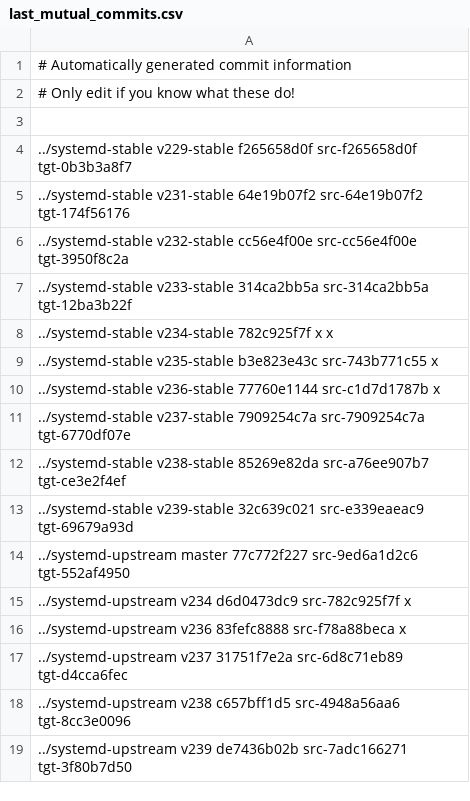
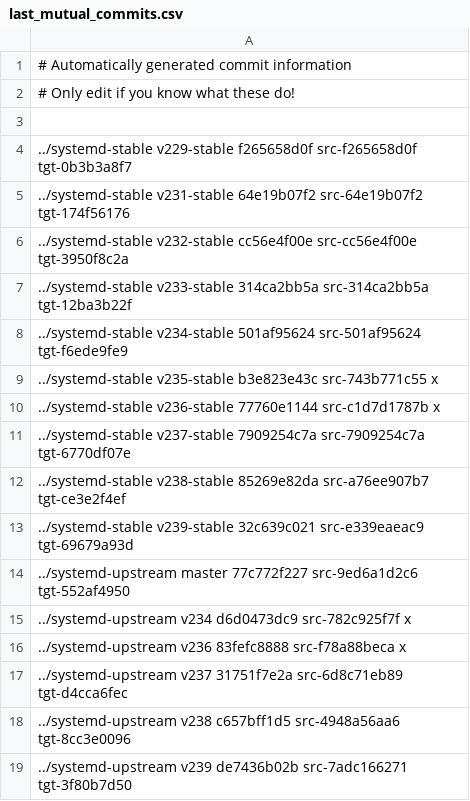
Before and after one commit to Yamakuzure/pwx-elogind-migration-tools, a CSV file: last_mutual_commits.csv, drawn as a sheet.

Commit message:
last_mutual_commits.csv: New upstream commits in v234-stable

```diff
--- a/last_mutual_commits.csv
+++ b/last_mutual_commits.csv
@@ -7,3 +7,3 @@
 ../systemd-stable   v233-stable 314ca2bb5a src-314ca2bb5a tgt-12ba3b22f
-../systemd-stable   v234-stable 782c925f7f x              x
+../systemd-stable   v234-stable 501af95624 src-501af95624 tgt-f6ede9fe9
 ../systemd-stable   v235-stable b3e823e43c src-743b771c55 x
```
